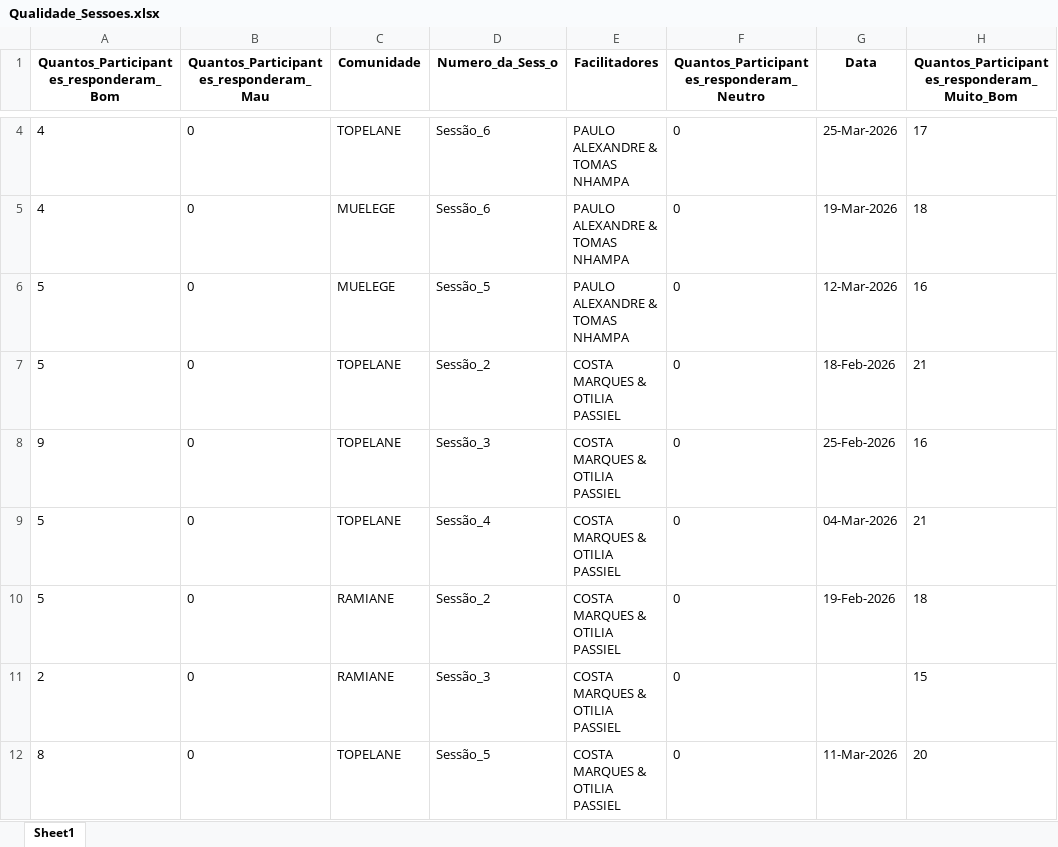
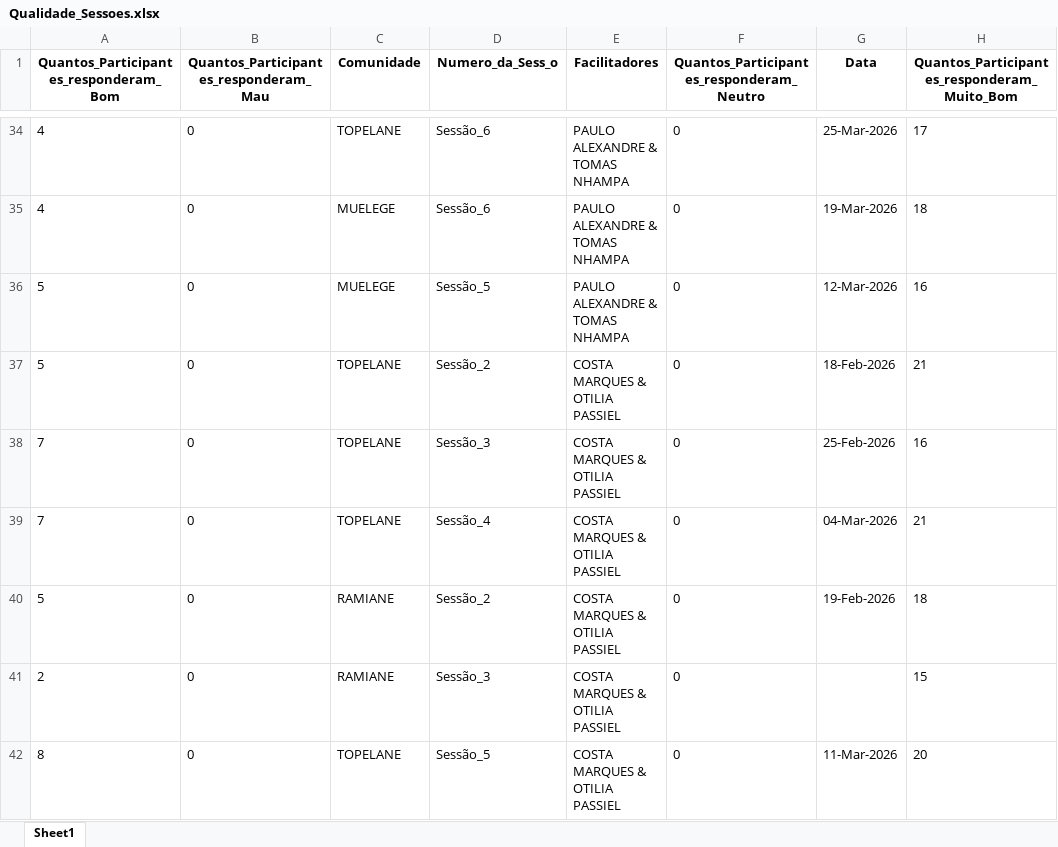
Before and after one commit to muvamis/dash_nexus_c1_2026, an Excel workbook: Qualidade_Sessoes.xlsx, sheet Sheet1, drawn as a sheet; only a part is shown, gaps mark what is left out; values as stored, in another font and other column widths than the file's, no borders; addresses are those after the commit; the diff covers the shown part only; the diff names each change by its address in the sheet, - before the commit and + after, or states it on an @@ line.

```diff
--- a/Qualidade_Sessoes.xlsx (sheet Sheet1)
+++ b/Qualidade_Sessoes.xlsx (sheet Sheet1)
-A38: 9
+A38: 7
-A39: 5
+A39: 7
```
Also changed, not shown: 30 added rows elsewhere in this sheet, Presencas_Nexus.xlsx, log_acoes.xlsx, 1 other file.
